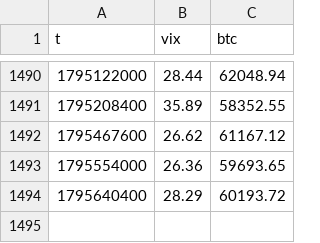
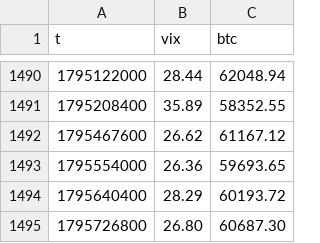
Before and after one commit to 413x45h4w/btc-vix-beta, a CSV file: data/daily.csv, drawn as a sheet; only a part is shown, gaps mark what is left out; the diff names each change by its address in the sheet, - before the commit and + after, or states it on an @@ line.

```diff
--- a/data/daily.csv
+++ b/data/daily.csv
+row 1495: 1795726800 | 26.80 | 60687.30
```
Also changed, not shown: data/hourly.csv, 1 other file.
